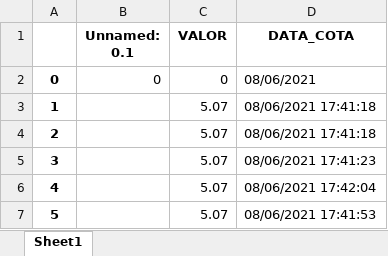
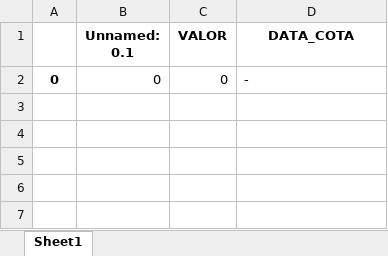
Before and after one commit to AlexsandroMO/my_aplications_mirror, an Excel workbook: DB_JSON/DF_DOLAR.xlsx, sheet Sheet1, drawn as a sheet; values as stored, in another font and other column widths than the file's, no borders; the diff names each change by its address in the sheet, - before the commit and + after, or states it on an @@ line.

```diff
--- a/DB_JSON/DF_DOLAR.xlsx (sheet Sheet1)
+++ b/DB_JSON/DF_DOLAR.xlsx (sheet Sheet1)
-D2 (DATA_COTA): 08/06/2021
+D2 (DATA_COTA): -
-row 3: 1 |  | 5.07 | 08/06/2021 17:41:18
-row 4: 2 |  | 5.07 | 08/06/2021 17:41:18
-row 5: 3 |  | 5.07 | 08/06/2021 17:41:23
-row 6: 4 |  | 5.07 | 08/06/2021 17:42:04
-row 7: 5 |  | 5.07 | 08/06/2021 17:41:53
```
Also changed, not shown: 3 other files.
